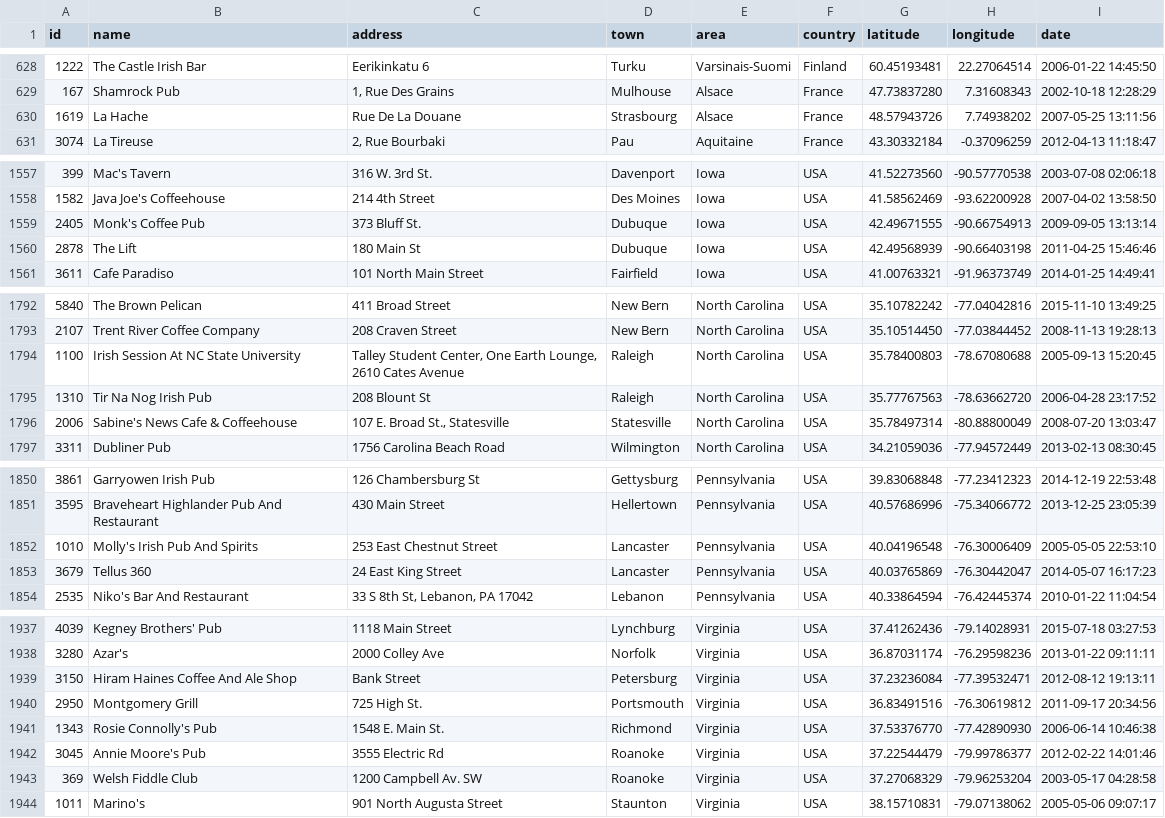
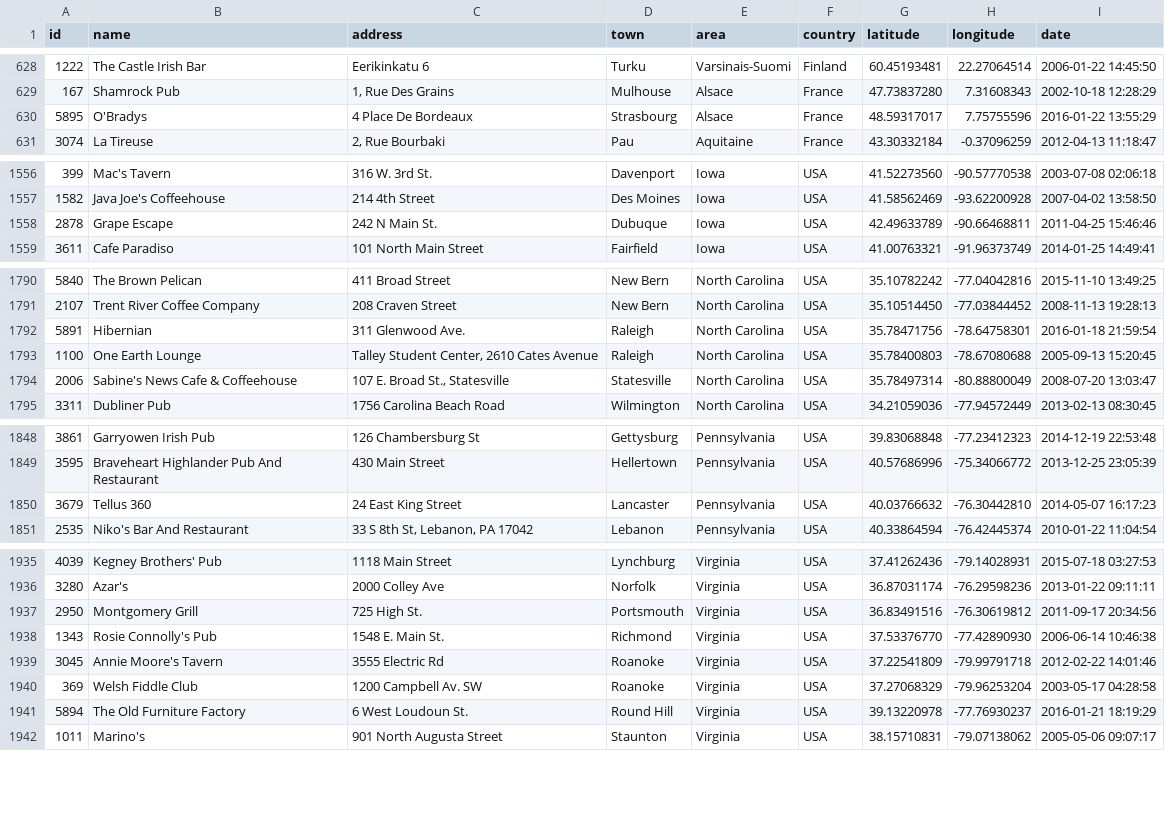
Before and after one commit to adactio/TheSession-data, a CSV file: csv/sessions.csv, drawn as a sheet; only a part is shown, gaps mark what is left out; the diff covers the shown part only.

```diff
--- a/csv/sessions.csv
+++ b/csv/sessions.csv
@@ -629,3 +629,3 @@
 167,"Shamrock Pub","1, Rue Des Grains","Mulhouse","Alsace","France",47.73837280,7.31608343,"2002-10-18 12:28:29"
-1619,"La Hache","Rue De La Douane","Strasbourg","Alsace","France",48.57943726,7.74938202,"2007-05-25 13:11:56"
+5895,"O'Bradys","4 Place De Bordeaux","Strasbourg","Alsace","France",48.59317017,7.75755596,"2016-01-22 13:55:29"
 3074,"La Tireuse","2, Rue Bourbaki","Pau","Aquitaine","France",43.30332184,-0.37096259,"2012-04-13 11:18:47"
@@ -1558,4 +1557,3 @@
 1582,"Java Joe's Coffeehouse","214 4th Street","Des Moines","Iowa","USA",41.58562469,-93.62200928,"2007-04-02 13:58:50"
-2405,"Monk's Coffee Pub","373 Bluff St.","Dubuque","Iowa","USA",42.49671555,-90.66754913,"2009-09-05 13:13:14"
-2878,"The Lift","180 Main St","Dubuque","Iowa","USA",42.49568939,-90.66403198,"2011-04-25 15:46:46"
+2878,"Grape Escape","242 N Main St.","Dubuque","Iowa","USA",42.49633789,-90.66468811,"2011-04-25 15:46:46"
 3611,"Cafe Paradiso","101 North Main Street","Fairfield","Iowa","USA",41.00763321,-91.96373749,"2014-01-25 14:49:41"
@@ -1793,4 +1791,4 @@
 2107,"Trent River Coffee Company","208 Craven Street","New Bern","North Carolina","USA",35.10514450,-77.03844452,"2008-11-13 19:28:13"
-1100,"Irish Session At NC State University","Talley Student Center, One Earth Lounge, 2610 Cates Avenue","Raleigh","North Carolina","USA",35.78400803,-78.67080688,"2005-09-13 15:20:45"
-1310,"Tir Na Nog Irish Pub","208 Blount St","Raleigh","North Carolina","USA",35.77767563,-78.63662720,"2006-04-28 23:17:52"
+5891,"Hibernian","311 Glenwood Ave.","Raleigh","North Carolina","USA",35.78471756,-78.64758301,"2016-01-18 21:59:54"
+1100,"One Earth Lounge","Talley Student Center, 2610 Cates Avenue","Raleigh","North Carolina","USA",35.78400803,-78.67080688,"2005-09-13 15:20:45"
 2006,"Sabine's News Cafe & Coffeehouse","107 E. Broad St., Statesville","Statesville","North Carolina","USA",35.78497314,-80.88800049,"2008-07-20 13:03:47"
@@ -1851,4 +1849,3 @@
 3595,"Braveheart Highlander Pub And Restaurant","430 Main Street","Hellertown","Pennsylvania","USA",40.57686996,-75.34066772,"2013-12-25 23:05:39"
-1010,"Molly's Irish Pub And Spirits","253 East Chestnut Street","Lancaster","Pennsylvania","USA",40.04196548,-76.30006409,"2005-05-05 22:53:10"
-3679,"Tellus 360","24 East King Street","Lancaster","Pennsylvania","USA",40.03765869,-76.30442047,"2014-05-07 16:17:23"
+3679,"Tellus 360","24 East King Street","Lancaster","Pennsylvania","USA",40.03766632,-76.30442810,"2014-05-07 16:17:23"
 2535,"Niko's Bar And Restaurant","33 S 8th St, Lebanon, PA 17042","Lebanon","Pennsylvania","USA",40.33864594,-76.42445374,"2010-01-22 11:04:54"
@@ -1938,7 +1936,7 @@
 3280,"Azar's","2000 Colley Ave","Norfolk","Virginia","USA",36.87031174,-76.29598236,"2013-01-22 09:11:11"
-3150,"Hiram Haines Coffee And Ale Shop","Bank Street","Petersburg","Virginia","USA",37.23236084,-77.39532471,"2012-08-12 19:13:11"
 2950,"Montgomery Grill","725 High St.","Portsmouth","Virginia","USA",36.83491516,-76.30619812,"2011-09-17 20:34:56"
 1343,"Rosie Connolly's Pub","1548 E. Main St.","Richmond","Virginia","USA",37.53376770,-77.42890930,"2006-06-14 10:46:38"
-3045,"Annie Moore's Pub","3555 Electric Rd","Roanoke","Virginia","USA",37.22544479,-79.99786377,"2012-02-22 14:01:46"
+3045,"Annie Moore's Tavern","3555 Electric Rd","Roanoke","Virginia","USA",37.22541809,-79.99791718,"2012-02-22 14:01:46"
 369,"Welsh Fiddle Club","1200 Campbell Av. SW","Roanoke","Virginia","USA",37.27068329,-79.96253204,"2003-05-17 04:28:58"
+5894,"The Old Furniture Factory","6 West Loudoun St.","Round Hill","Virginia","USA",39.13220978,-77.76930237,"2016-01-21 18:19:29"
 1011,"Marino's","901 North Augusta Street","Staunton","Virginia","USA",38.15710831,-79.07138062,"2005-05-06 09:07:17"
```
Also changed, not shown: 4 added rows, 5 removed rows and 24 edited cells elsewhere in this file, csv/events.csv, 1 other file.
